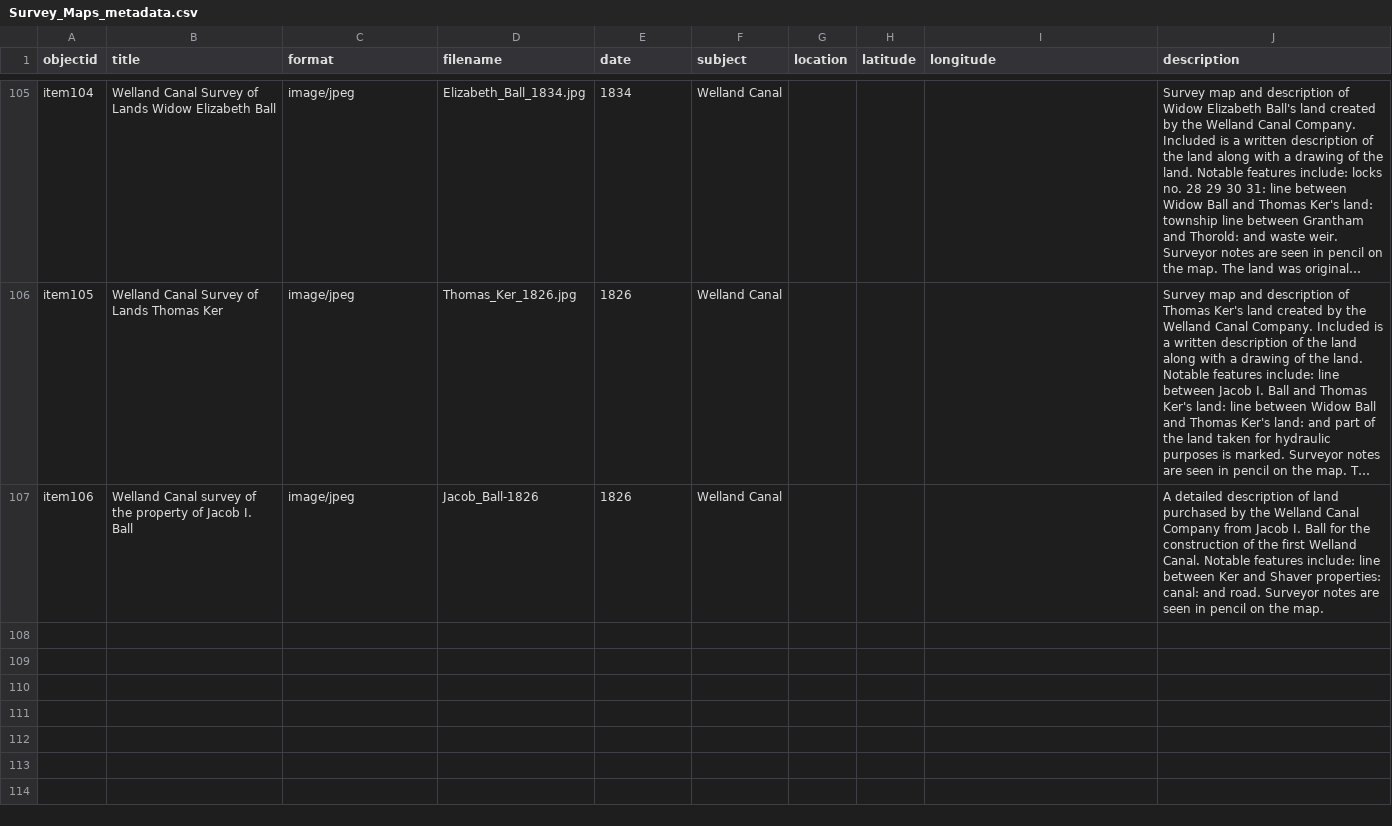
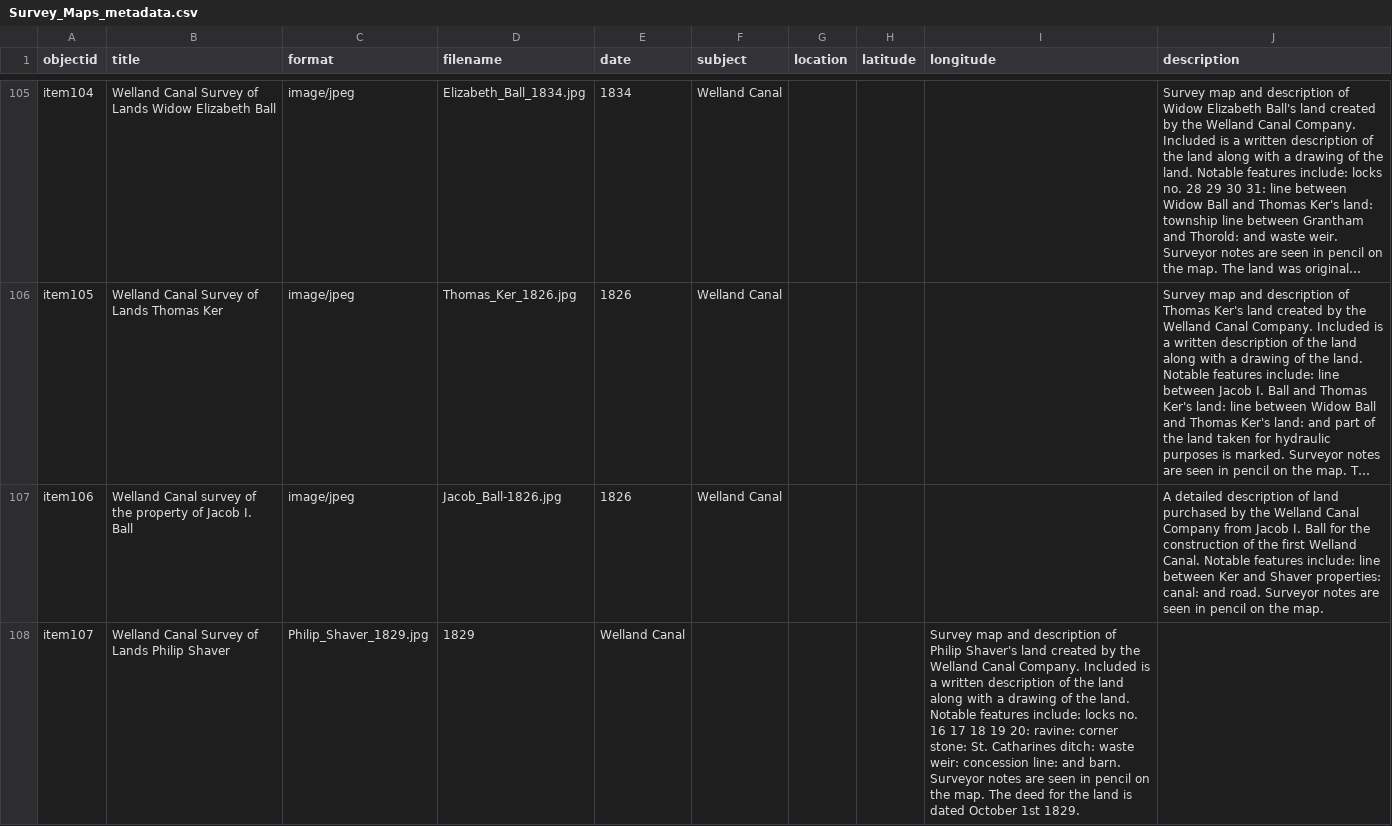
Before and after one commit to chantalcameron/Welland-Canal-Survey-Maps, a CSV file: _data/Survey_Maps_metadata.csv, drawn as a sheet; only a part is shown, gaps mark what is left out; long unchanged cells end in …; the diff names each change by its address in the sheet, - before the commit and + after, or states it on an @@ line.

Commit message:
Update Survey_Maps_metadata.csv

```diff
--- a/_data/Survey_Maps_metadata.csv
+++ b/_data/Survey_Maps_metadata.csv
-D107 (filename): Jacob_Ball-1826
+D107 (filename): Jacob_Ball-1826.jpg
+row 108: item107 | Welland Canal Survey of Lands Philip Shaver | Philip_Shaver_1829.jpg | 1829 | Welland Canal |  |  |  | Survey map and description of Philip Shaver's land created by the Welland Canal Company. Included is a written description of the land along with a drawing of the land. Notable features include: locks no. 16 17 18 19 20: ravine: corner stone: St. Catharines ditch: waste weir: concession line: and barn. Surveyor notes are seen in pencil on the map. The deed for the land is dated October 1st 1829.
```
